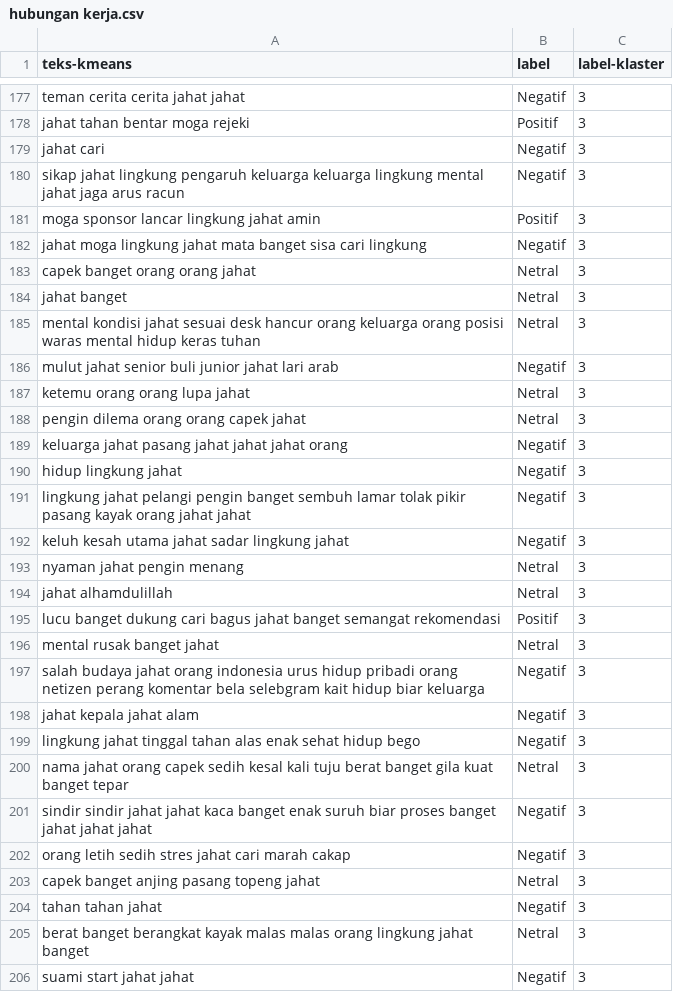
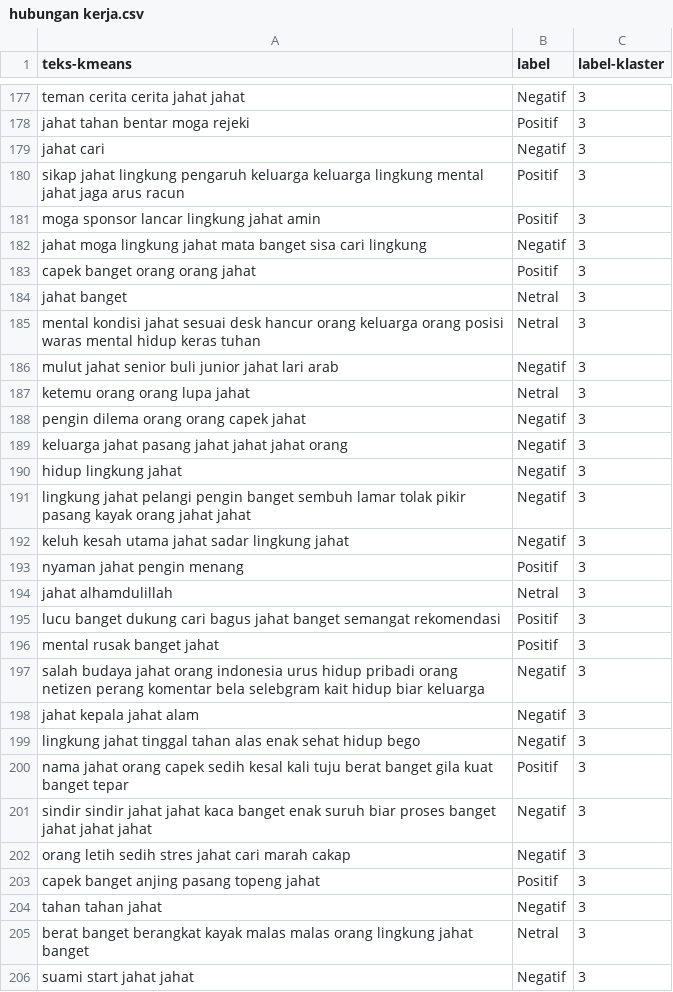
Before and after one commit to RozyBrt/skripsicode, a CSV file: klaster/hubungan kerja.csv, drawn as a sheet; only a part is shown, gaps mark what is left out; the diff covers the shown part only.

```diff
--- a/klaster/hubungan kerja.csv
+++ b/klaster/hubungan kerja.csv
@@ -179,6 +179,6 @@ jahat tahan bentar moga rejeki	Positif	3
 jahat cari	Negatif	3
-sikap jahat lingkung pengaruh keluarga keluarga lingkung mental jahat jaga arus racun	Negatif	3
+sikap jahat lingkung pengaruh keluarga keluarga lingkung mental jahat jaga arus racun	Positif	3
 moga sponsor lancar lingkung jahat amin	Positif	3
 jahat moga lingkung jahat mata banget sisa cari lingkung	Negatif	3
-capek banget orang orang jahat	Netral	3
+capek banget orang orang jahat	Positif	3
 jahat banget	Netral	3
@@ -187,3 +187,3 @@ mulut jahat senior buli junior jahat lari arab	Negatif	3
 ketemu orang orang lupa jahat	Netral	3
-pengin dilema orang orang capek jahat	Netral	3
+pengin dilema orang orang capek jahat	Negatif	3
 keluarga jahat pasang jahat jahat jahat orang	Negatif	3
@@ -192,6 +192,6 @@ lingkung jahat pelangi pengin banget sembuh lamar tolak pikir pasang kayak orang
 keluh kesah utama jahat sadar lingkung jahat	Negatif	3
-nyaman jahat pengin menang	Netral	3
+nyaman jahat pengin menang	Positif	3
 jahat alhamdulillah	Netral	3
 lucu banget dukung cari bagus jahat banget semangat rekomendasi	Positif	3
-mental rusak banget jahat	Netral	3
+mental rusak banget jahat	Positif	3
 salah budaya jahat orang indonesia urus hidup pribadi orang netizen perang komentar bela selebgram kait hidup biar keluarga	Negatif	3
@@ -199,6 +199,6 @@ jahat kepala jahat alam	Negatif	3
 lingkung jahat tinggal tahan alas enak sehat hidup bego	Negatif	3
-nama jahat orang capek sedih kesal kali tuju berat banget gila kuat banget tepar	Netral	3
+nama jahat orang capek sedih kesal kali tuju berat banget gila kuat banget tepar	Positif	3
 sindir sindir jahat jahat kaca banget enak suruh biar proses banget jahat jahat jahat	Negatif	3
 orang letih sedih stres jahat cari marah cakap	Negatif	3
-capek banget anjing pasang topeng jahat	Netral	3
+capek banget anjing pasang topeng jahat	Positif	3
 tahan tahan jahat	Negatif	3
```
Also changed, not shown: 54 edited cells elsewhere in this file, dataset_berlabel/dataset_berlabel.csv, dataset_berlabel/klaster_aktual.csv, 18 other files.
